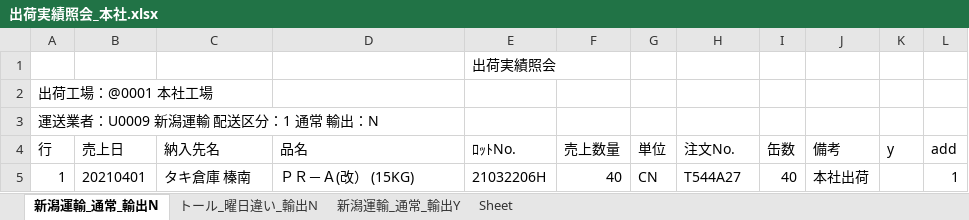
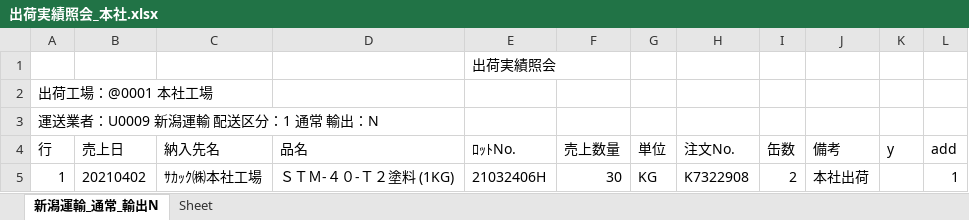
Before and after one commit to ogashira/syukka, an Excel workbook: Program/出荷実績照会_本社.xlsx, sheet 新潟運輸_通常_輸出N, drawn as a sheet; values as stored, in another font and other column widths than the file's, no borders; charts and pictures not drawn; the diff names each change by its address in the sheet, - before the commit and + after, or states it on an @@ line.

```diff
--- a/Program/出荷実績照会_本社.xlsx (sheet 新潟運輸_通常_輸出N)
+++ b/Program/出荷実績照会_本社.xlsx (sheet 新潟運輸_通常_輸出N)
-sheet tab: トール_曜日違い_輸出N
-sheet tab: 新潟運輸_通常_輸出Y
-B5 (売上日): 20210401
+B5 (売上日): 20210402
-C5 (納入先名): タキ倉庫 榛南
+C5 (納入先名): ｻｶｯｸ㈱本社工場
-D5 (品名): ＰＲ－Ａ(改） (15KG)
+D5 (品名): ＳＴＭ-４０-Ｔ２塗料 (1KG)
-E5 (ﾛｯﾄNo.): 21032206H
+E5 (ﾛｯﾄNo.): 21032406H
-F5 (売上数量): 40
+F5 (売上数量): 30
-G5 (単位): CN
+G5 (単位): KG
-H5 (注文No.): T544A27
+H5 (注文No.): K7322908
-I5 (缶数): 40
+I5 (缶数): 2
```
Also changed, not shown: charts or pictures, Program/出荷実績照会_土気.xlsx, 18 other files.
